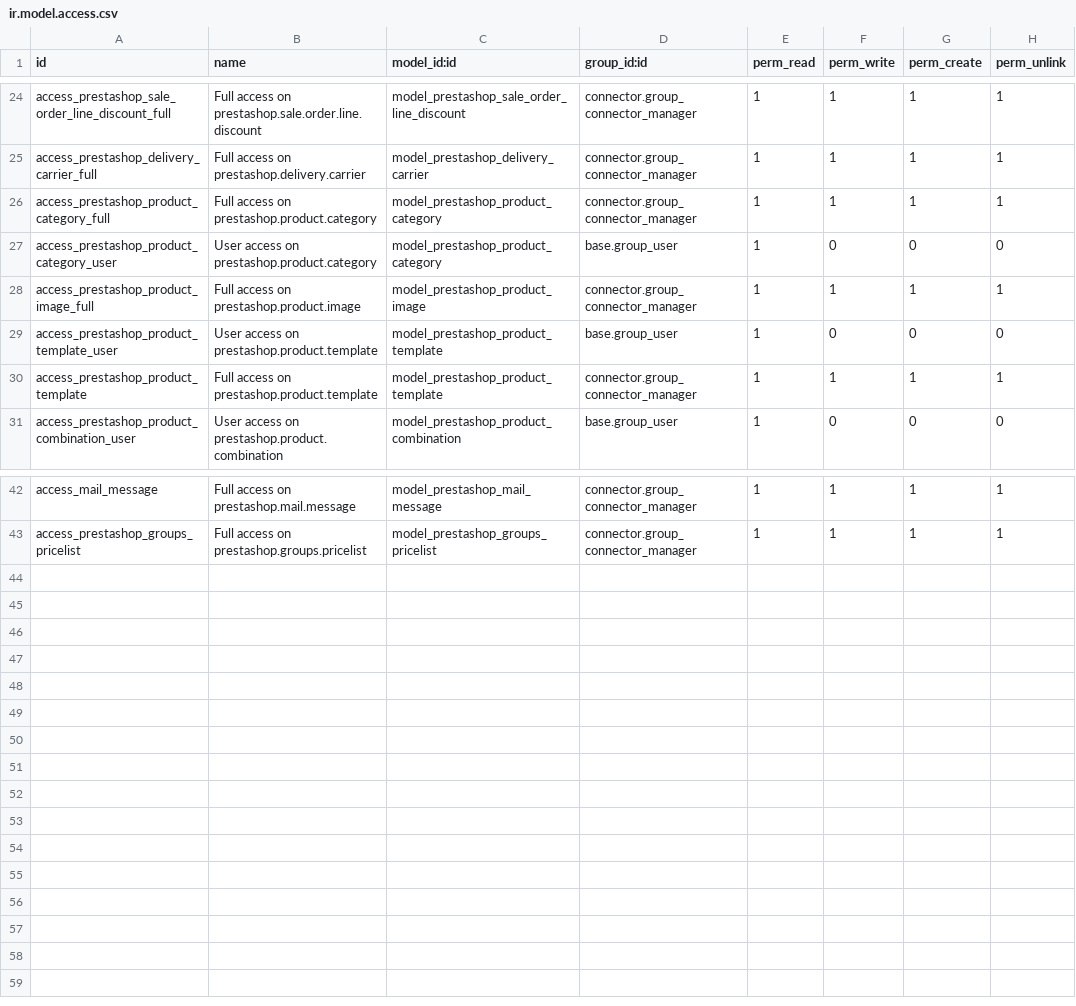
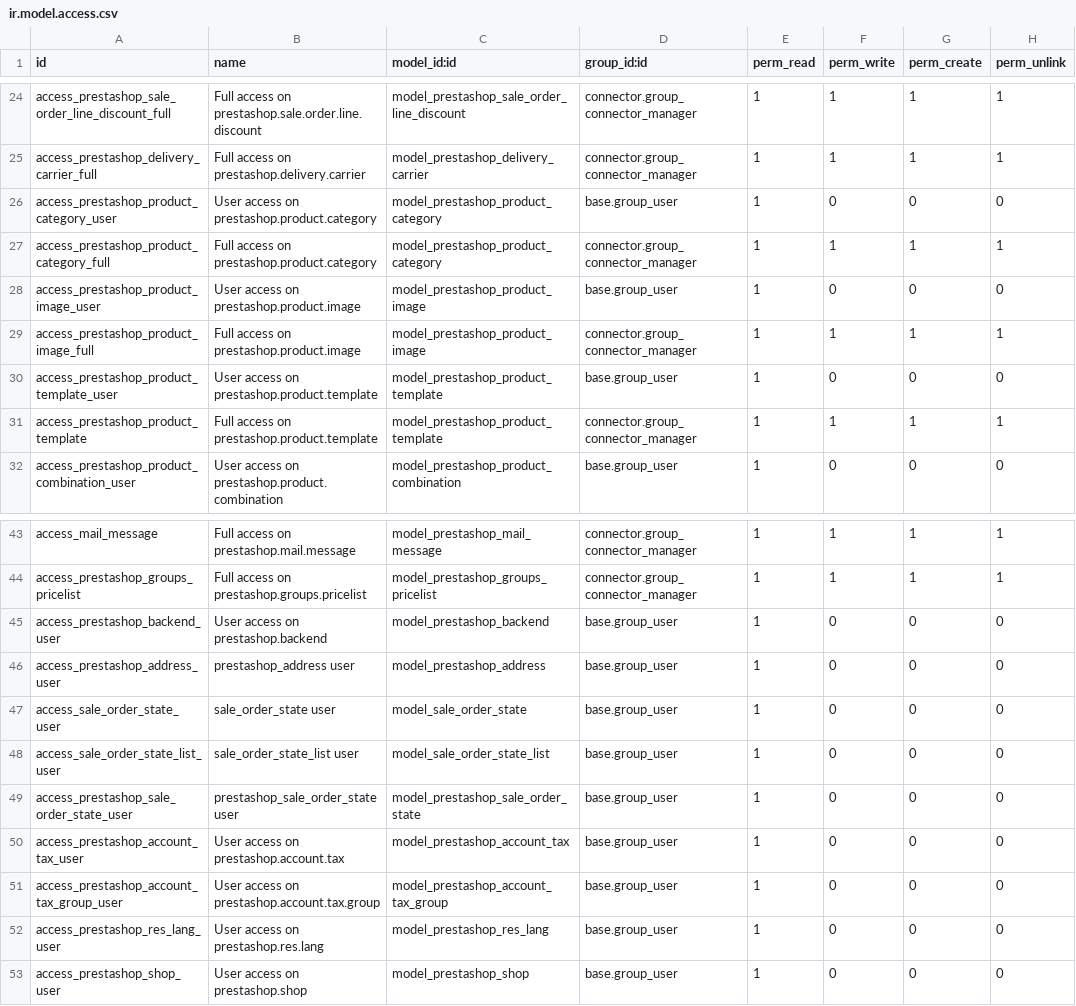
Before and after one commit to admingrupoisonores/connector-prestashop, a CSV file: connector_prestashop/security/ir.model.access.csv, drawn as a sheet; only a part is shown, gaps mark what is left out.

Commit message:
[IMP+FIX] connector_prestashop: Refinements:
* [IMP] migrate export of inventory, sale state and tracking number
* [IMP] fixes and add no_export field
* [FIX] listener
* [FIX] temprorary remove unfinished fonctionality
* [IMP] continue migration
* [FIX] various fixes
* [FIX] stock export

```diff
--- a/connector_prestashop/security/ir.model.access.csv
+++ b/connector_prestashop/security/ir.model.access.csv
@@ -25,4 +25,5 @@ access_prestashop_sale_order_line_discount_full,Full access on prestashop.sale.o
 access_prestashop_delivery_carrier_full,Full access on prestashop.delivery.carrier,model_prestashop_delivery_carrier,connector.group_connector_manager,1,1,1,1
+access_prestashop_product_category_user,User access on prestashop.product.category,model_prestashop_product_category,base.group_user,1,0,0,0
 access_prestashop_product_category_full,Full access on prestashop.product.category,model_prestashop_product_category,connector.group_connector_manager,1,1,1,1
-access_prestashop_product_category_user,User access on prestashop.product.category,model_prestashop_product_category,base.group_user,1,0,0,0
+access_prestashop_product_image_user,User access on prestashop.product.image,model_prestashop_product_image,base.group_user,1,0,0,0
 access_prestashop_product_image_full,Full access on prestashop.product.image,model_prestashop_product_image,connector.group_connector_manager,1,1,1,1
@@ -43 +44,10 @@ access_mail_message,Full access on prestashop.mail.message,model_prestashop_mail
 access_prestashop_groups_pricelist,Full access on prestashop.groups.pricelist,model_prestashop_groups_pricelist,connector.group_connector_manager,1,1,1,1
+access_prestashop_backend_user,User access on prestashop.backend,model_prestashop_backend,base.group_user,1,0,0,0
+access_prestashop_address_user,prestashop_address user,model_prestashop_address,base.group_user,1,0,0,0
+access_sale_order_state_user,sale_order_state user,model_sale_order_state,base.group_user,1,0,0,0
+access_sale_order_state_list_user,sale_order_state_list user,model_sale_order_state_list,base.group_user,1,0,0,0
+access_prestashop_sale_order_state_user,prestashop_sale_order_state user,model_prestashop_sale_order_state,base.group_user,1,0,0,0
+access_prestashop_account_tax_user,User access on prestashop.account.tax,model_prestashop_account_tax,base.group_user,1,0,0,0
+access_prestashop_account_tax_group_user,User access on prestashop.account.tax.group,model_prestashop_account_tax_group,base.group_user,1,0,0,0
+access_prestashop_res_lang_user,User access on prestashop.res.lang,model_prestashop_res_lang,base.group_user,1,0,0,0
+access_prestashop_shop_user,User access on prestashop.shop,model_prestashop_shop,base.group_user,1,0,0,0
```
Also changed, not shown: 29 other files.
